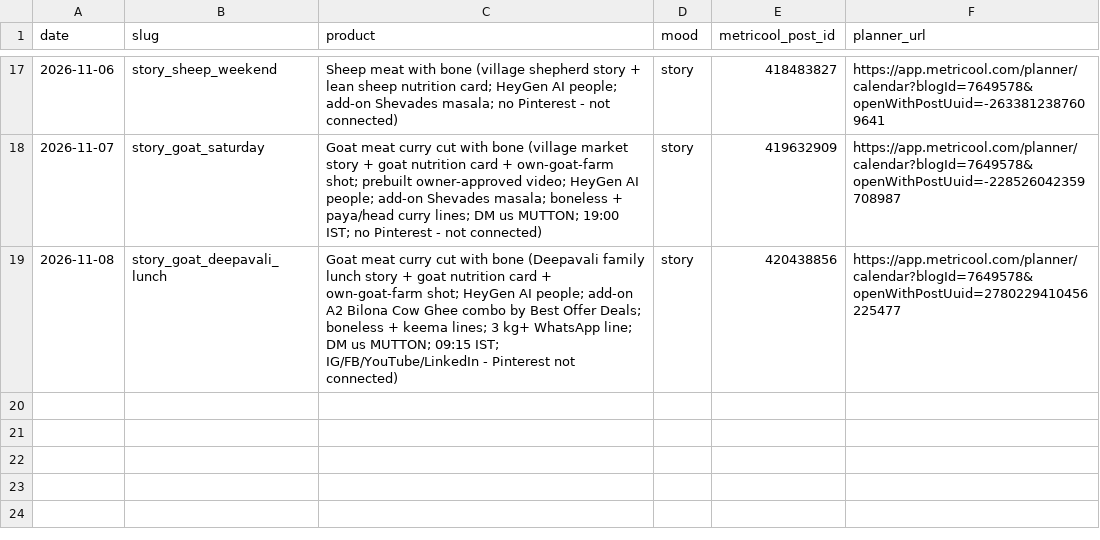
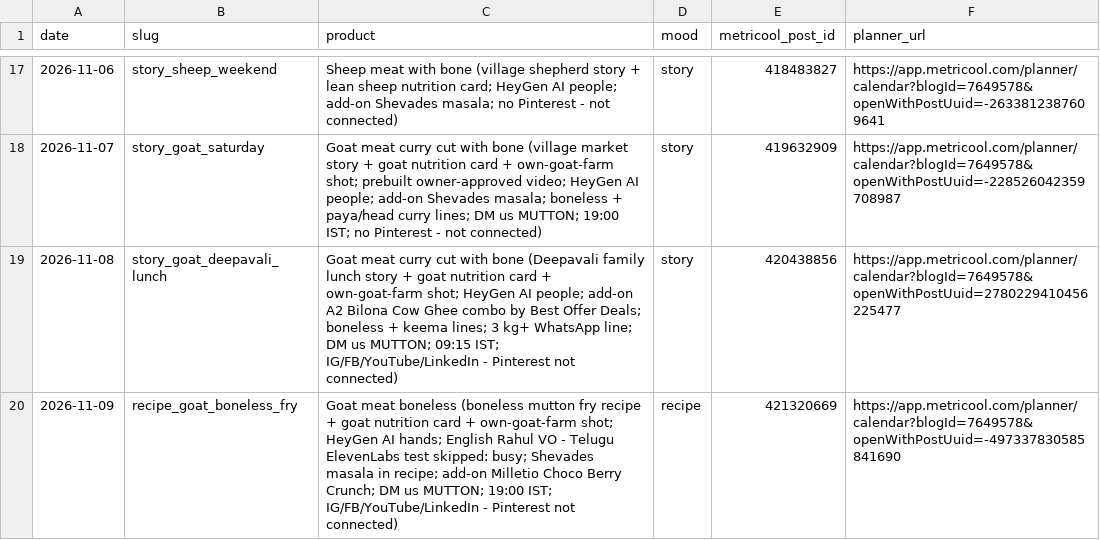
Before and after one commit to gjsgopi-dev/pureorganiczone-reels, a CSV file: log.csv, drawn as a sheet; only a part is shown, gaps mark what is left out; the diff names each change by its address in the sheet, - before the commit and + after, or states it on an @@ line.

```diff
--- a/log.csv
+++ b/log.csv
+row 20: 2026-11-09 | recipe_goat_boneless_fry | Goat meat boneless (boneless mutton fry recipe + goat nutrition card + own-goat-farm shot; HeyGen AI hands; English Rahul VO - Telugu ElevenLabs test skipped: busy; Shevades masala in recipe; add-on Milletio Choco Berry Crunch; DM us MUTTON; 19:00 IST; IG/FB/YouTube/LinkedIn - Pinterest not connected) | recipe | 421320669 | https://app.metricool.com/planner/calendar?blogId=7649578&openWithPostUuid=-497337830585841690
```
Also changed, not shown: insights/reel_sales.csv, 1 other file.
